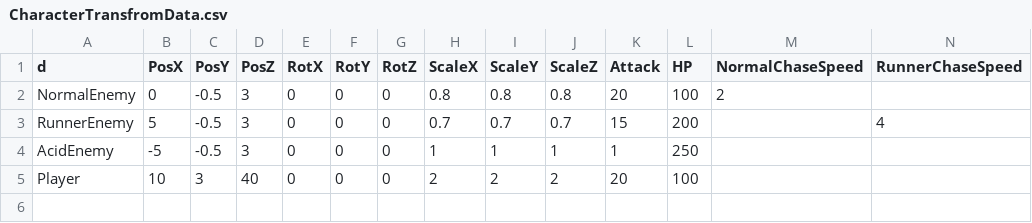
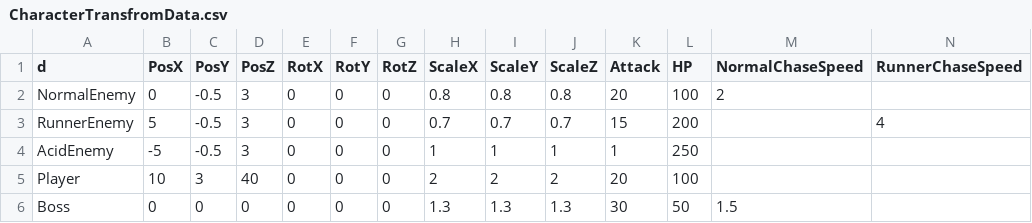
Before and after one commit to meronpanun/MyGame3D2, a CSV file: 3DShooting/3DShooting/data/CSV/CharacterTransfromData.csv, drawn as a sheet; only a part is shown; rows hold the shown columns only; the diff names each change by its address in the sheet, - before the commit and + after, or states it on an @@ line.

```diff
--- a/3DShooting/3DShooting/data/CSV/CharacterTransfromData.csv
+++ b/3DShooting/3DShooting/data/CSV/CharacterTransfromData.csv
+row 6: Boss | 0 | 0 | 0 | 0 | 0 | 0 | 1.3 | 1.3 | 1.3 | 30 | 50 | 1.5
```
Also changed, not shown: 3DShooting/3DShooting/data/CSV/WaveData.csv, 21 other files.
